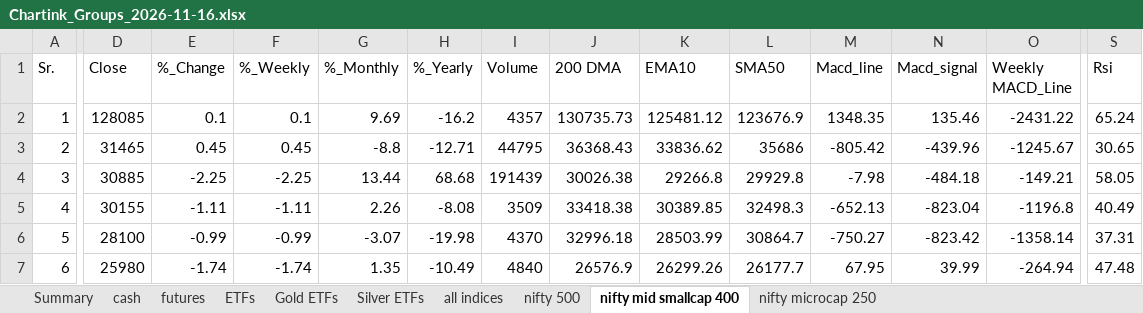
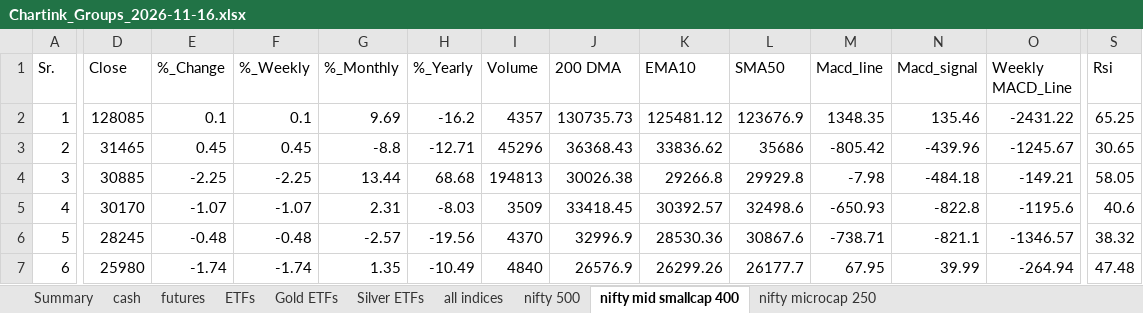
Before and after one commit to mohilsanghavi/Tlive, an Excel workbook: data/Chartink_Groups_2026-11-16.xlsx, sheet nifty mid smallcap 400, drawn as a sheet; only a part is shown, gaps mark what is left out; values as stored, in another font and other column widths than the file's, no borders; the diff covers the shown part only; the diff names each change by its address in the sheet, - before the commit and + after, or states it on an @@ line.

```diff
--- a/data/Chartink_Groups_2026-11-16.xlsx (sheet nifty mid smallcap 400)
+++ b/data/Chartink_Groups_2026-11-16.xlsx (sheet nifty mid smallcap 400)
-S2 (Rsi): 65.24
+S2 (Rsi): 65.25
-I3 (Volume): 44795
+I3 (Volume): 45296
-I4 (Volume): 191439
+I4 (Volume): 194813
-D5 (Close): 30155
+D5 (Close): 30170
-E5 (%_Change): -1.11
+E5 (%_Change): -1.07
-F5 (%_Weekly): -1.11
+F5 (%_Weekly): -1.07
-G5 (%_Monthly): 2.26
+G5 (%_Monthly): 2.31
-H5 (%_Yearly): -8.08
+H5 (%_Yearly): -8.03
-J5 (200 DMA): 33418.38
+J5 (200 DMA): 33418.45
-K5 (EMA10): 30389.85
+K5 (EMA10): 30392.57
-L5 (SMA50): 32498.3
+L5 (SMA50): 32498.6
-M5 (Macd_line): -652.13
+M5 (Macd_line): -650.93
-N5 (Macd_signal): -823.04
+N5 (Macd_signal): -822.8
-O5 (Weekly MACD_Line): -1196.8
+O5 (Weekly MACD_Line): -1195.6
-S5 (Rsi): 40.49
+S5 (Rsi): 40.6
-D6 (Close): 28100
+D6 (Close): 28245
-E6 (%_Change): -0.99
+E6 (%_Change): -0.48
-F6 (%_Weekly): -0.99
+F6 (%_Weekly): -0.48
-G6 (%_Monthly): -3.07
+G6 (%_Monthly): -2.57
-H6 (%_Yearly): -19.98
+H6 (%_Yearly): -19.56
-J6 (200 DMA): 32996.18
+J6 (200 DMA): 32996.9
-K6 (EMA10): 28503.99
+K6 (EMA10): 28530.36
-L6 (SMA50): 30864.7
+L6 (SMA50): 30867.6
-M6 (Macd_line): -750.27
+M6 (Macd_line): -738.71
-N6 (Macd_signal): -823.42
+N6 (Macd_signal): -821.1
-O6 (Weekly MACD_Line): -1358.14
+O6 (Weekly MACD_Line): -1346.57
-S6 (Rsi): 37.31
+S6 (Rsi): 38.32
```
Also changed, not shown: 19 added rows, 19 removed rows and 932 edited cells elsewhere in this sheet, sheet cash, sheet ETFs, sheet nifty 500, sheet nifty microcap 250, sheet futures, sheet Gold ETFs, 3 more sheets, 1 other file.
